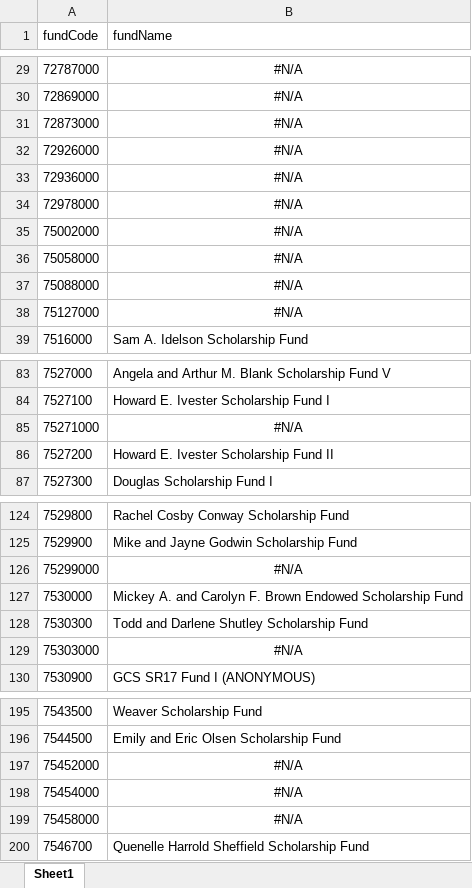
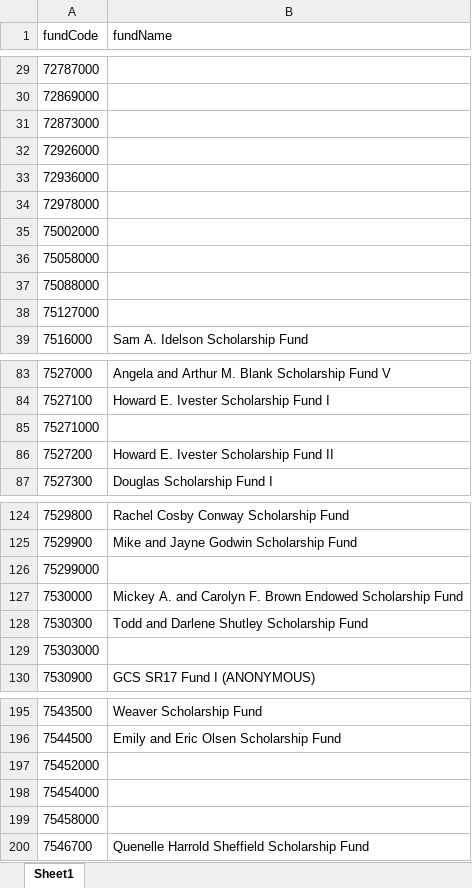
Before and after one commit to UTexas80/ScholarshipProject, an Excel workbook: output/tbl_fundCode.xlsx, sheet Sheet1, drawn as a sheet; only a part is shown, gaps mark what is left out; values as stored, in another font and other column widths than the file's, no borders; the diff covers the shown part only; the diff names each change by its address in the sheet, - before the commit and + after, or states it on an @@ line.

```diff
--- a/output/tbl_fundCode.xlsx (sheet Sheet1)
+++ b/output/tbl_fundCode.xlsx (sheet Sheet1)
-B29:B38 (fundName): #N/A
+B29:B38 (fundName): (empty)
-B85 (fundName): #N/A
+B85 (fundName): (empty)
-B126 (fundName): #N/A
+B126 (fundName): (empty)
-B129 (fundName): #N/A
+B129 (fundName): (empty)
-B197:B199 (fundName): #N/A
+B197:B199 (fundName): (empty)
```
Also changed, not shown: 59 edited cells elsewhere in this sheet, output/tbl_jctCode.xlsx, output/tbl_osfaCode.xlsx, 15 other files.
